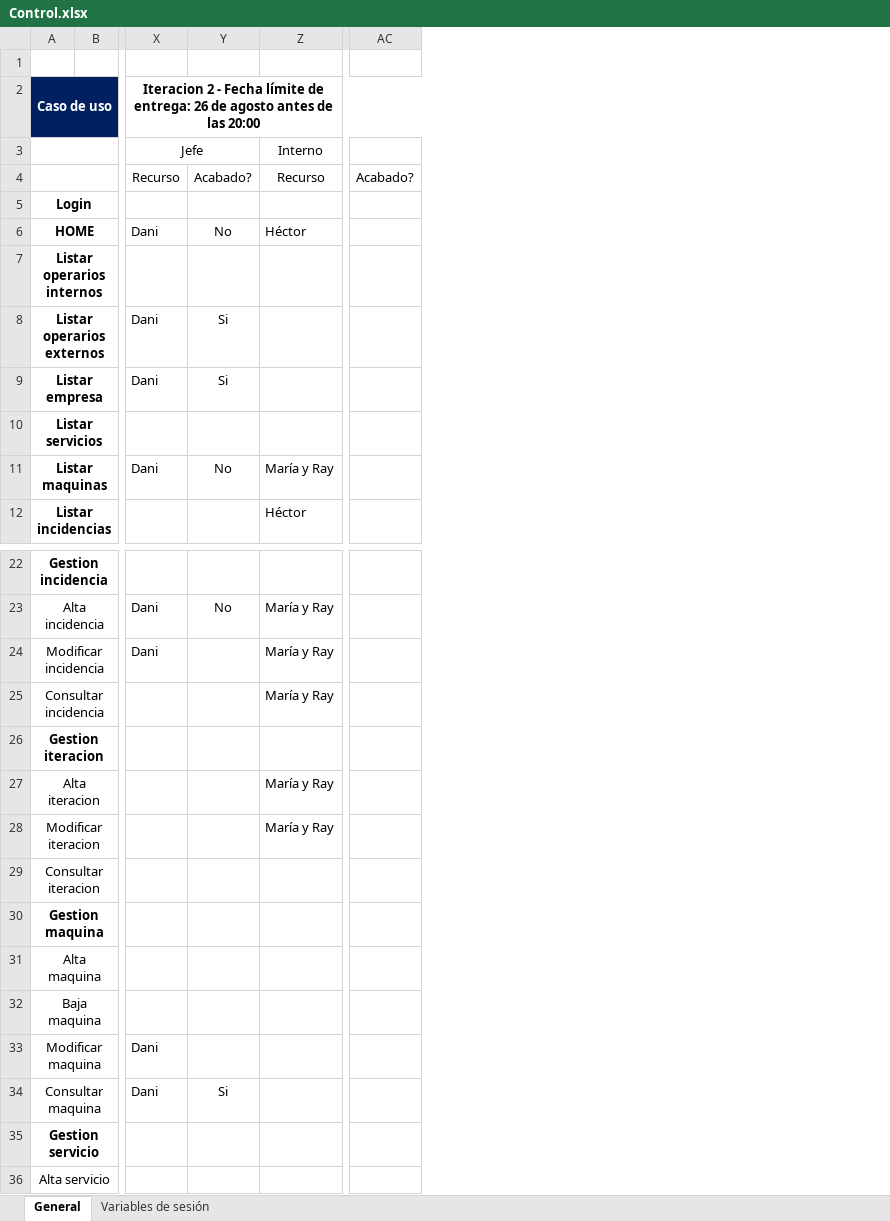
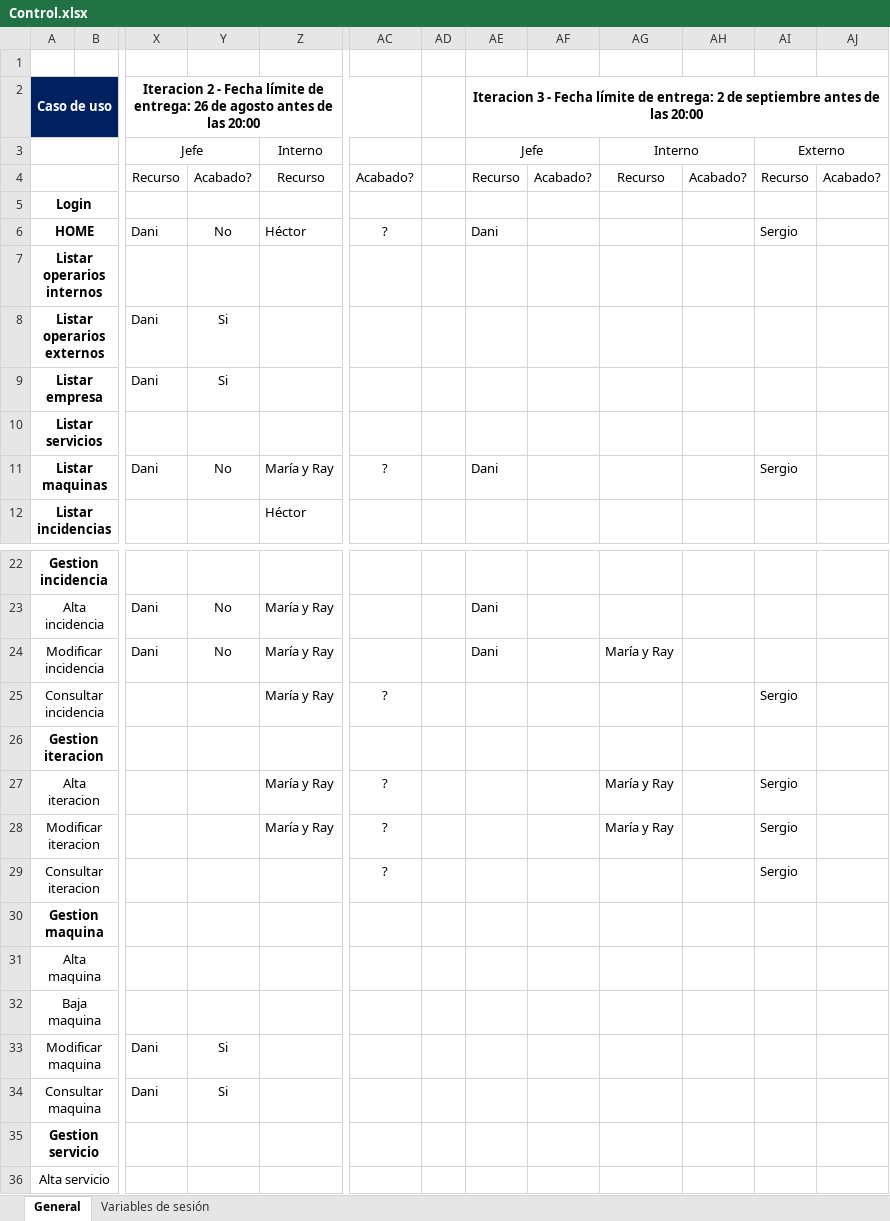
Before and after one commit to msantanagonzalez/fractumIU, an Excel workbook: Control.xlsx, sheet General, drawn as a sheet; only a part is shown, gaps mark what is left out; values as stored, in another font and other column widths than the file's, no borders; the diff covers the shown part only; the diff names each change by its address in the sheet, - before the commit and + after, or states it on an @@ line.

Commit message:
Control it3

```diff
--- a/Control.xlsx (sheet General)
+++ b/Control.xlsx (sheet General)
+column AD, empty
+column AE, rows 2-11: Iteracion 3 - Fecha límite de entrega: 2 de septiembre antes de las 20:00 | Jefe | Recurso |  | Dani |  |  |  |  | Dani; rows 23-24: Dani | Dani
+column AF, row 4: Acabado?
+column AG, rows 3-4: Interno | Recurso; rows 24-28: María y Ray |  |  | María y Ray | María y Ray
+column AH, row 4: Acabado?
+column AI, rows 3-11: Externo | Recurso |  | Sergio |  |  |  |  | Sergio; rows 25-29: Sergio |  | Sergio | Sergio | Sergio
+column AJ, row 4: Acabado?
-AC6: (empty)
+AC6: ?
-AC11: (empty)
+AC11: ?
-Y24: (empty)
+Y24: No
-AC25: (empty)
+AC25: ?
-AC27:AC29: (empty)
+AC27:AC29: ?
-Y33: (empty)
+Y33: Si
```
Also changed, not shown: 1 added row and 3 edited cells elsewhere in this sheet.
